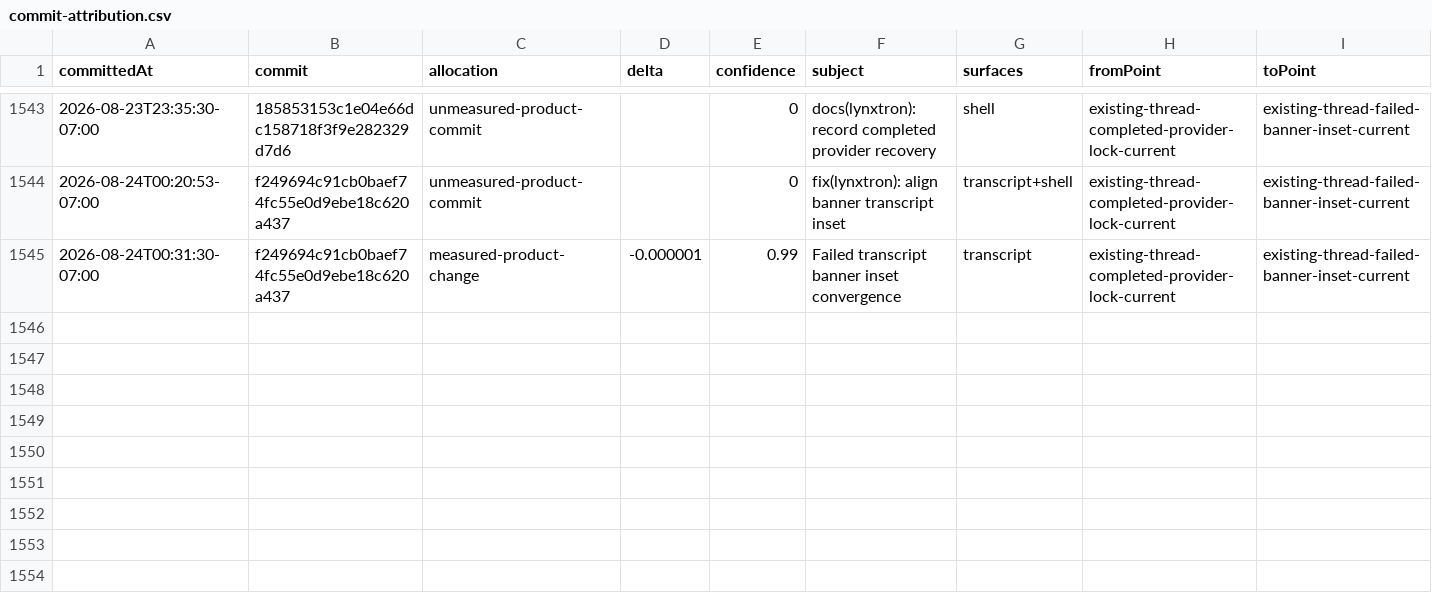
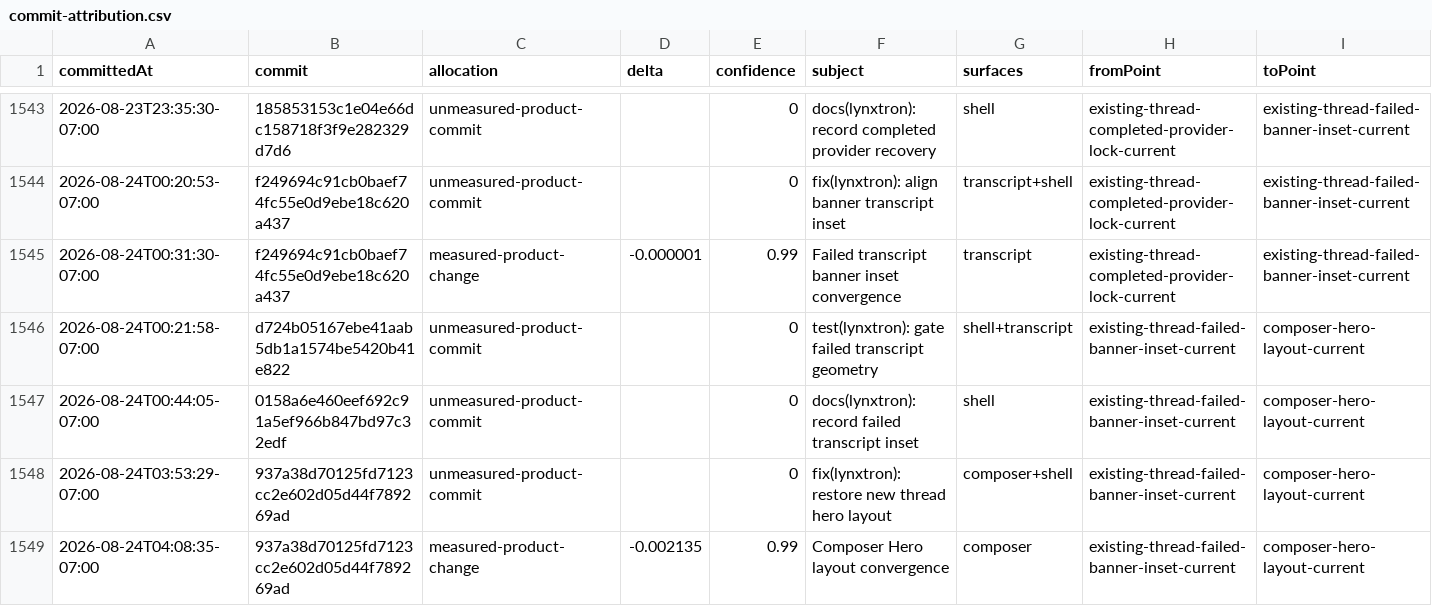
Before and after one commit to Huxpro/t3code-lynxtron, a CSV file: apps/lynxtron/reports/fidelity-loss/commit-attribution.csv, drawn as a sheet; only a part is shown, gaps mark what is left out; rows hold the shown columns only; the diff names each change by its address in the sheet, - before the commit and + after, or states it on an @@ line.

Commit message:
docs(lynxtron): record hero layout convergence
Co-authored-by: TRAE CLI <noreply@bytedance.com>

```diff
--- a/apps/lynxtron/reports/fidelity-loss/commit-attribution.csv
+++ b/apps/lynxtron/reports/fidelity-loss/commit-attribution.csv
+row 1546: 2026-08-24T00:21:58-07:00 | d724b05167ebe41aab5db1a1574be5420b41e822 | unmeasured-product-commit |  | 0 | test(lynxtron): gate failed transcript geometry | shell+transcript | existing-thread-failed-banner-inset-current | composer-hero-layout-current
+row 1547: 2026-08-24T00:44:05-07:00 | 0158a6e460eef692c91a5ef966b847bd97c32edf | unmeasured-product-commit |  | 0 | docs(lynxtron): record failed transcript inset | shell | existing-thread-failed-banner-inset-current | composer-hero-layout-current
+row 1548: 2026-08-24T03:53:29-07:00 | 937a38d70125fd7123cc2e602d05d44f789269ad | unmeasured-product-commit |  | 0 | fix(lynxtron): restore new thread hero layout | composer+shell | existing-thread-failed-banner-inset-current | composer-hero-layout-current
+row 1549: 2026-08-24T04:08:35-07:00 | 937a38d70125fd7123cc2e602d05d44f789269ad | measured-product-change | -0.002135 | 0.99 | Composer Hero layout convergence | composer | existing-thread-failed-banner-inset-current | composer-hero-layout-current
```
Also changed, not shown: apps/lynxtron/reports/fidelity-loss/history.csv, 4 other files.
